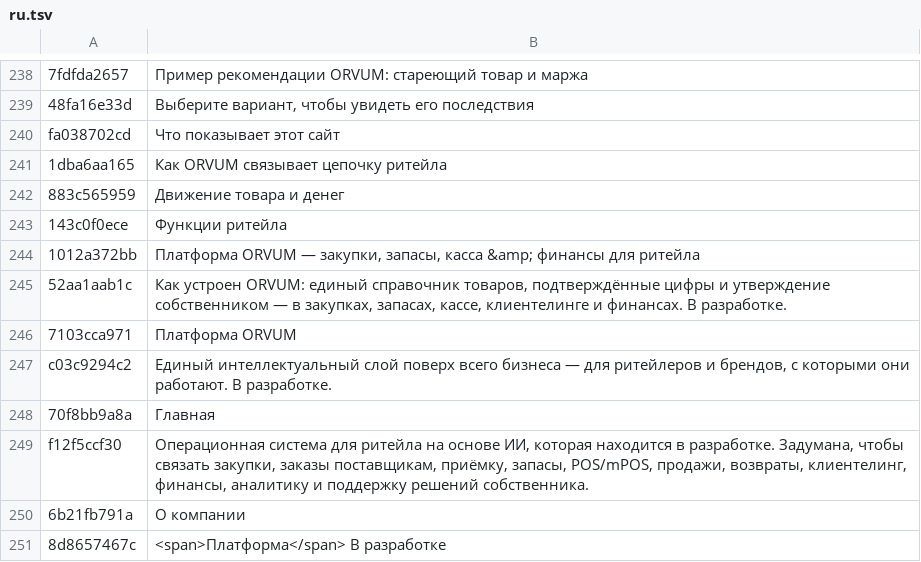
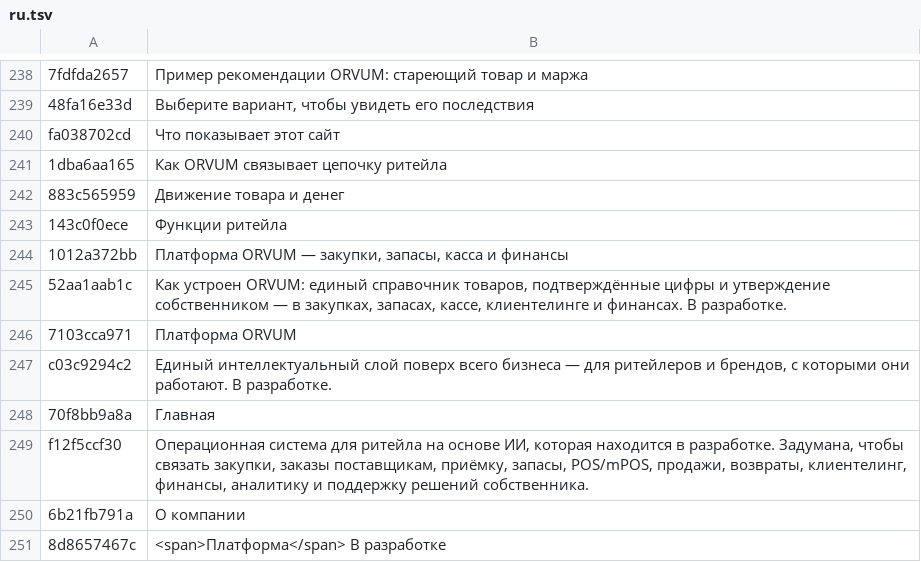
Before and after one commit to loshakilya-web/orvum-site, a TSV file: i18n/src/ru.tsv, drawn as a sheet; only a part is shown, gaps mark what is left out.

```diff
--- a/i18n/src/ru.tsv
+++ b/i18n/src/ru.tsv
@@ -243,3 +243,3 @@ fa038702cd	Что показывает этот сайт
 143c0f0ece	Функции ритейла
-1012a372bb	Платформа ORVUM — закупки, запасы, касса &amp; финансы для ритейла
+1012a372bb	Платформа ORVUM — закупки, запасы, касса и финансы
 52aa1aab1c	Как устроен ORVUM: единый справочник товаров, подтверждённые цифры и утверждение собственником — в закупках, запасах, кассе, клиентелинге и финансах. В разработке.
```
Also changed, not shown: i18n/src/ar.tsv, i18n/src/de.tsv, 12 other files.
